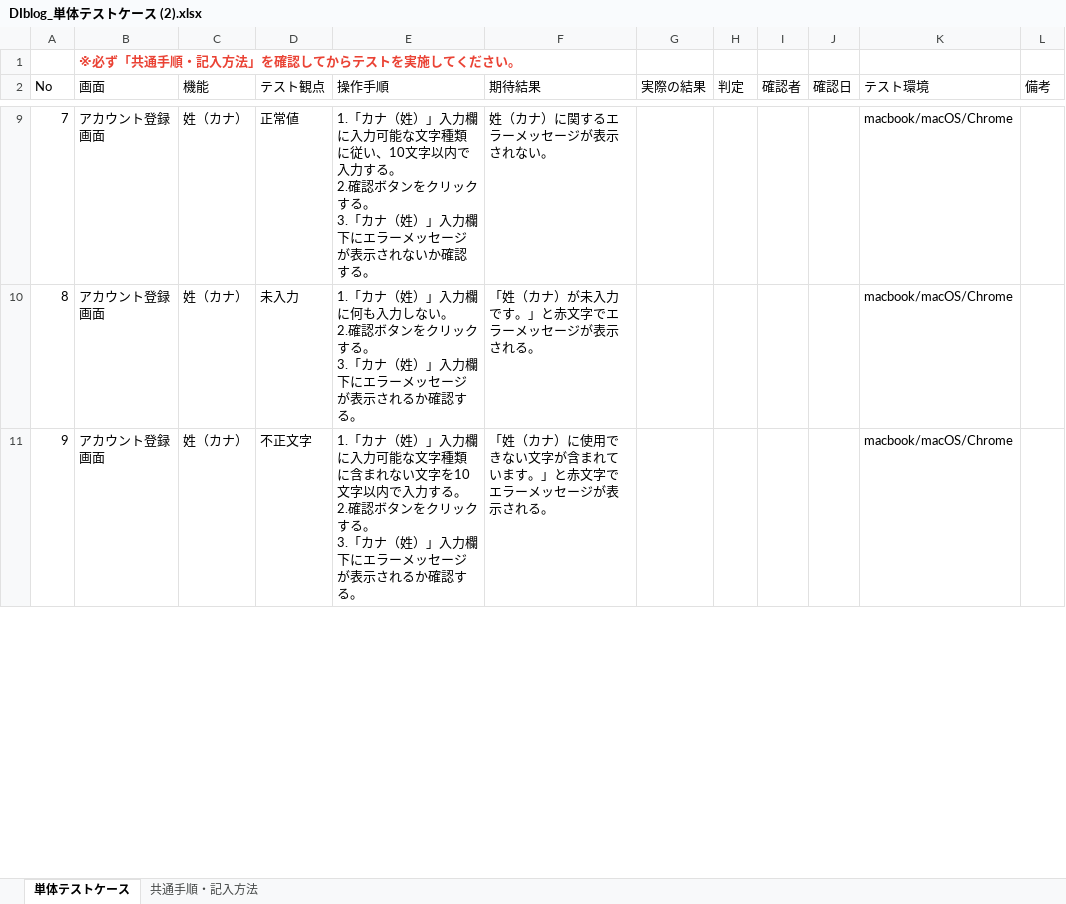
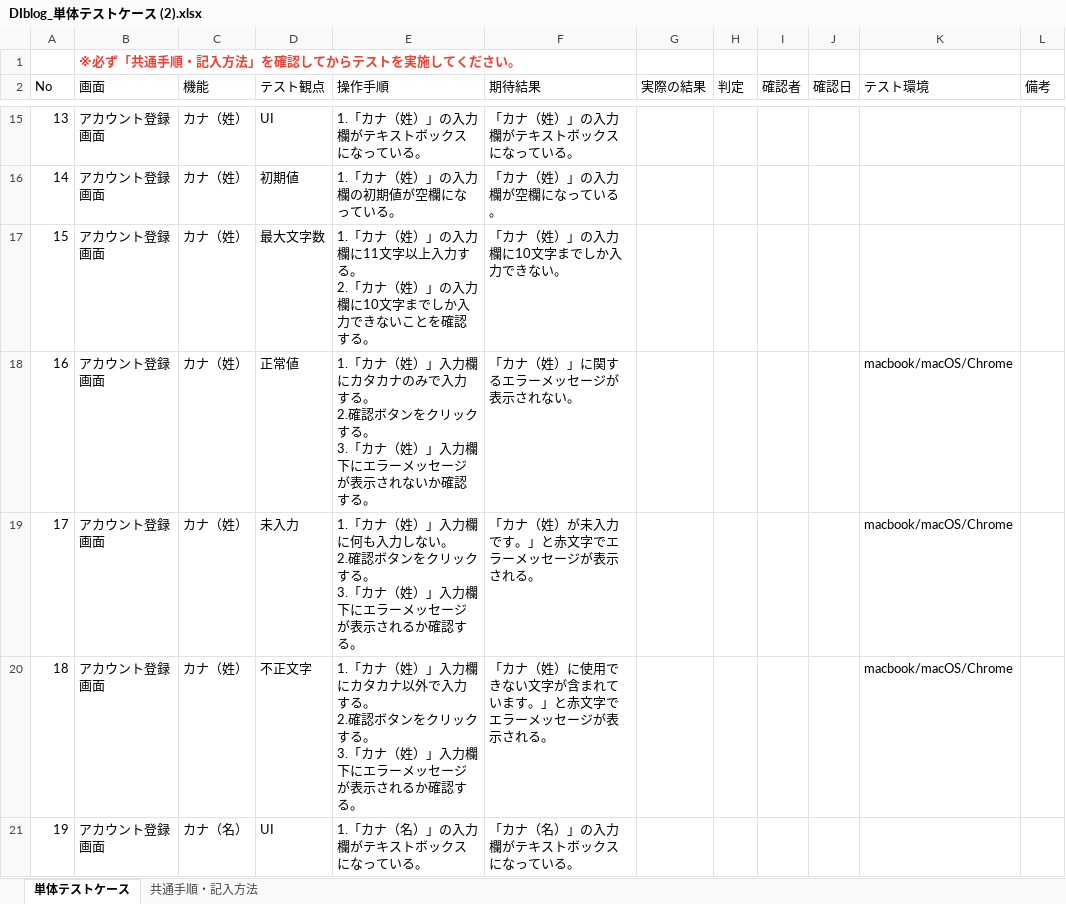
Before and after one commit to kazu0112/DIblog, an Excel workbook: DIblog_単体テストケース (2).xlsx, sheet 単体テストケース, drawn as a sheet; only a part is shown, gaps mark what is left out; values as stored, in another font and other column widths than the file's, no borders; charts and pictures and table styles not drawn; addresses are those after the commit; ↵ is a line break in a cell; the diff covers the shown part only; the diff names each change by its address in the sheet, - before the commit and + after, or states it on an @@ line.

Commit message:
単体テストケース修正3回目

```diff
--- a/DIblog_単体テストケース (2).xlsx (sheet 単体テストケース)
+++ b/DIblog_単体テストケース (2).xlsx (sheet 単体テストケース)
@@ column A (No) renumbered from row 6 down @@
+row 15: 13 | アカウント登録画面 | カナ（姓） | UI | 1.「カナ（姓）」の入力欄がテキストボックスになっている。 | 「カナ（姓）」の入力欄がテキストボックスになっている。
+row 16: 14 | アカウント登録画面 | カナ（姓） | 初期値 | 1.「カナ（姓）」の入力欄の初期値が空欄になっている。 | 「カナ（姓）」の入力欄が空欄になっている。
+row 17: 15 | アカウント登録画面 | カナ（姓） | 最大文字数 | 1.「カナ（姓）」の入力欄に11文字以上入力する。 ↵ 2.「カナ（姓）」の入力欄に10文字までしか入力できないことを確認する。 | 「カナ（姓）」の入力欄に10文字までしか入力できない。
-C18:C20 (機能): 姓（カナ）
+C18:C20 (機能): カナ（姓）
-E18 (操作手順): …入力欄に入力可能な文字種類に従い、10文字以内で入力す…
+E18 (操作手順): …入力欄にカタカナのみで入力す…
-F18 (期待結果): 姓（カナ）に関するエラーメッセージが表示されない。
+F18 (期待結果): 「カナ（姓）」に関するエラーメッセージが表示されない。
-F19 (期待結果): 「姓（カナ）が未入力です。」と赤文字でエラーメッセージが表示される。
+F19 (期待結果): 「カナ（姓）が未入力です。」と赤文字でエラーメッセージが表示される。
-E20 (操作手順): …入力欄に入力可能な文字種類に含まれない文字を10文字以内で入力す…
+E20 (操作手順): …入力欄にカタカナ以外で入力す…
-F20 (期待結果): 「姓（カナ）に使用できない文字が含まれています。」と赤文字でエラーメッセージが表示される。
+F20 (期待結果): 「カナ（姓）に使用できない文字が含まれています。」と赤文字でエラーメッセージが表示される。
+row 21: 19 | アカウント登録画面 | カナ（名） | UI | 1.「カナ（名）」の入力欄がテキストボックスになっている。 | 「カナ（名）」の入力欄がテキストボックスになっている。
```
Also changed, not shown: 33 added rows and 31 edited cells elsewhere in this sheet, 1 other file.
